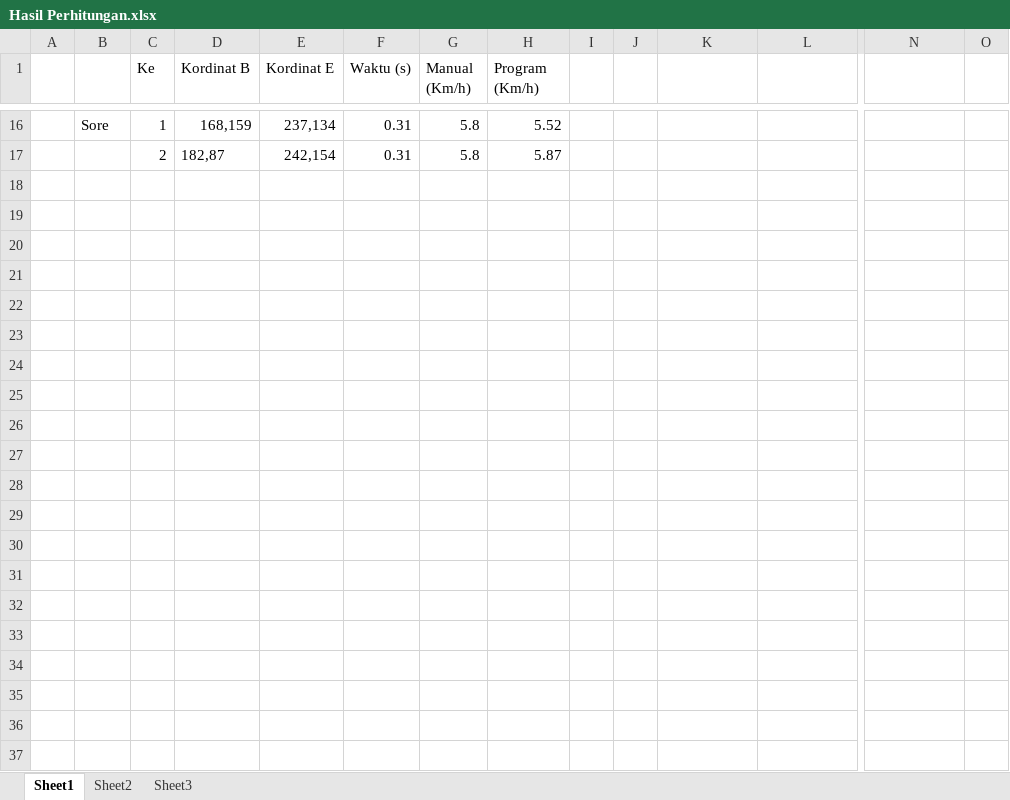
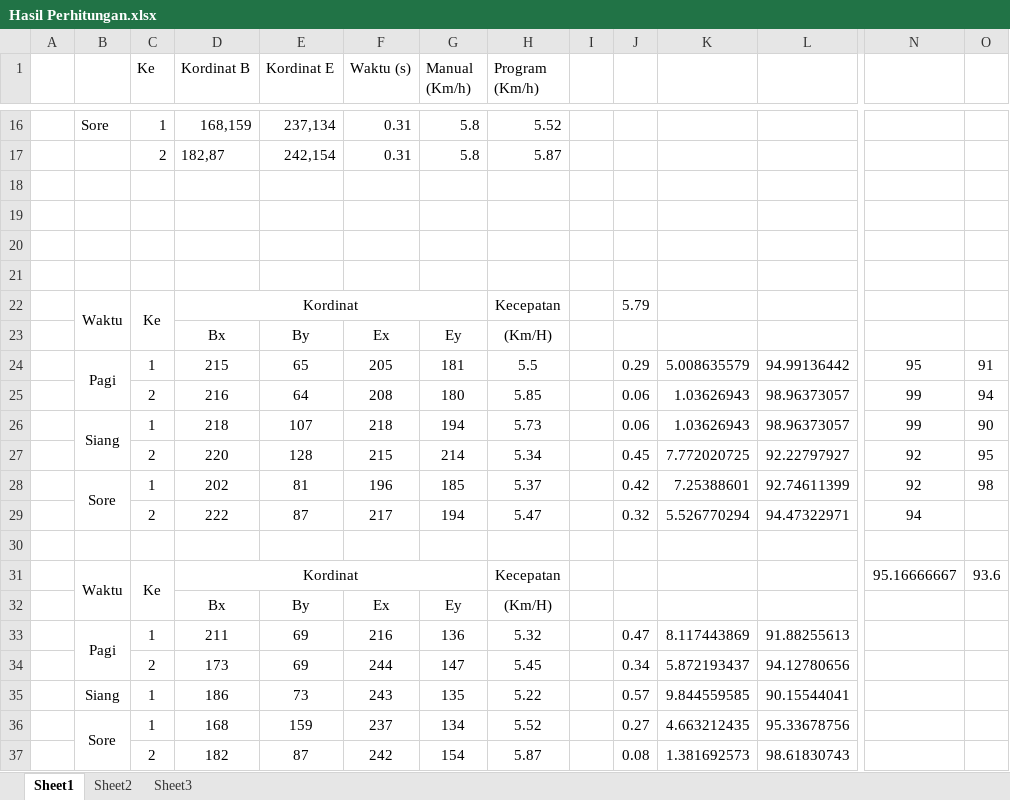
Before and after one commit to Mhunir/SpeedDetection, an Excel workbook: Buku Akhir/Hasil Perhitungan.xlsx, sheet Sheet1, drawn as a sheet; only a part is shown, gaps mark what is left out; values as stored, in another font and other column widths than the file's, no borders; rows hold the shown columns only; the diff names each change by its address in the sheet, - before the commit and + after, or states it on an @@ line.

Commit message:
Buku 1-7

```diff
--- a/Buku Akhir/Hasil Perhitungan.xlsx (sheet Sheet1)
+++ b/Buku Akhir/Hasil Perhitungan.xlsx (sheet Sheet1)
+row 18: (empty)
+row 19: (empty)
+row 20: (empty)
+row 21: (empty)
+row 22:  | Waktu | Ke | Kordinat |  |  |  | Kecepatan |  | 5.79
+row 23:  |  |  | Bx | By | Ex | Ey | (Km/H)
+row 24:  | Pagi | 1 | 215 | 65 | 205 | 181 | 5.5 |  | 0.29 | 5.008635579 | 94.99136442 | 95 | 91
+row 25:  |  | 2 | 216 | 64 | 208 | 180 | 5.85 |  | 0.06 | 1.03626943 | 98.96373057 | 99 | 94
+row 26:  | Siang | 1 | 218 | 107 | 218 | 194 | 5.73 |  | 0.06 | 1.03626943 | 98.96373057 | 99 | 90
+row 27:  |  | 2 | 220 | 128 | 215 | 214 | 5.34 |  | 0.45 | 7.772020725 | 92.22797927 | 92 | 95
+row 28:  | Sore | 1 | 202 | 81 | 196 | 185 | 5.37 |  | 0.42 | 7.25388601 | 92.74611399 | 92 | 98
+row 29:  |  | 2 | 222 | 87 | 217 | 194 | 5.47 |  | 0.32 | 5.526770294 | 94.47322971 | 94
+row 30: (empty)
+row 31:  | Waktu | Ke | Kordinat |  |  |  | Kecepatan |  |  |  |  | 95.16666667 | 93.6
+row 32:  |  |  | Bx | By | Ex | Ey | (Km/H)
+row 33:  | Pagi | 1 | 211 | 69 | 216 | 136 | 5.32 |  | 0.47 | 8.117443869 | 91.88255613
+row 34:  |  | 2 | 173 | 69 | 244 | 147 | 5.45 |  | 0.34 | 5.872193437 | 94.12780656
+row 35:  | Siang | 1 | 186 | 73 | 243 | 135 | 5.22 |  | 0.57 | 9.844559585 | 90.15544041
+row 36:  | Sore | 1 | 168 | 159 | 237 | 134 | 5.52 |  | 0.27 | 4.663212435 | 95.33678756
+row 37:  |  | 2 | 182 | 87 | 242 | 154 | 5.87 |  | 0.08 | 1.381692573 | 98.61830743
```
Also changed, not shown: 7 other files.
